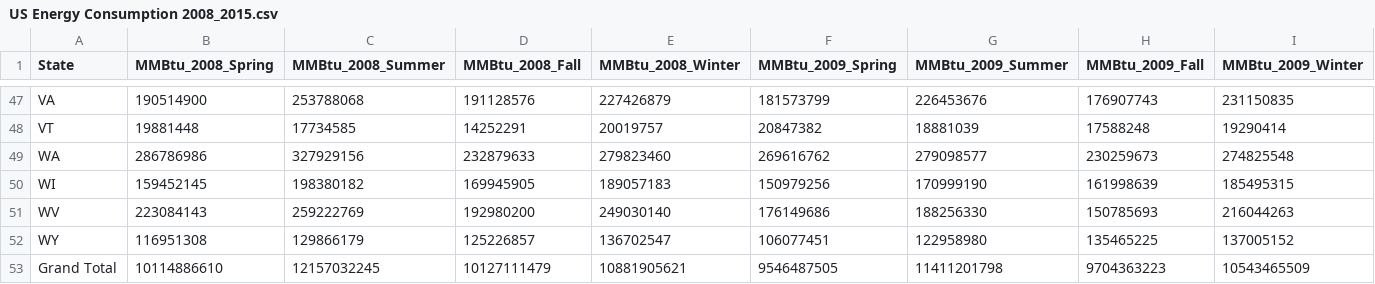
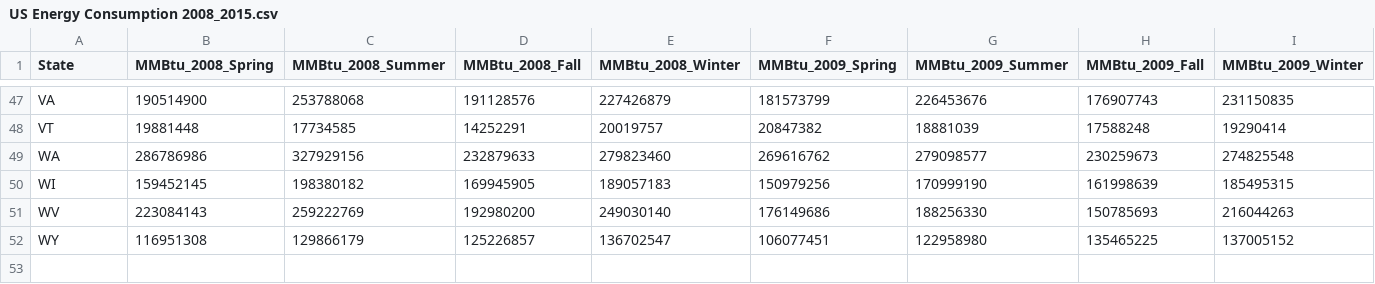
Before and after one commit to weiho1122/DataIncubator, a CSV file: US Energy Consumption 2008_2015.csv, drawn as a sheet; only a part is shown, gaps mark what is left out; rows hold the shown columns only; the diff names each change by its address in the sheet, - before the commit and + after, or states it on an @@ line.

Commit message:
update grand total change

```diff
--- a/US Energy Consumption 2008_2015.csv
+++ b/US Energy Consumption 2008_2015.csv
-row 53: Grand Total | 10114886610 | 12157032245 | 10127111479 | 10881905621 | 9546487505 | 11411201798 | 9704363223 | 10543465509
```
